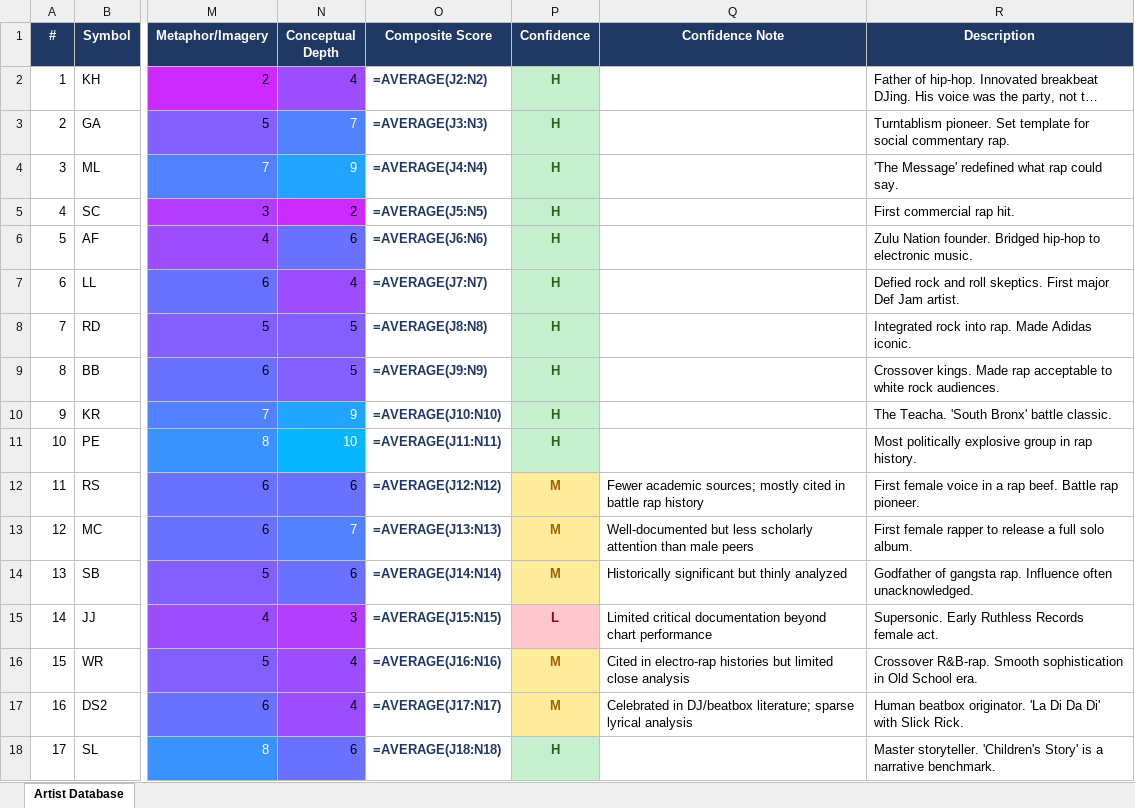
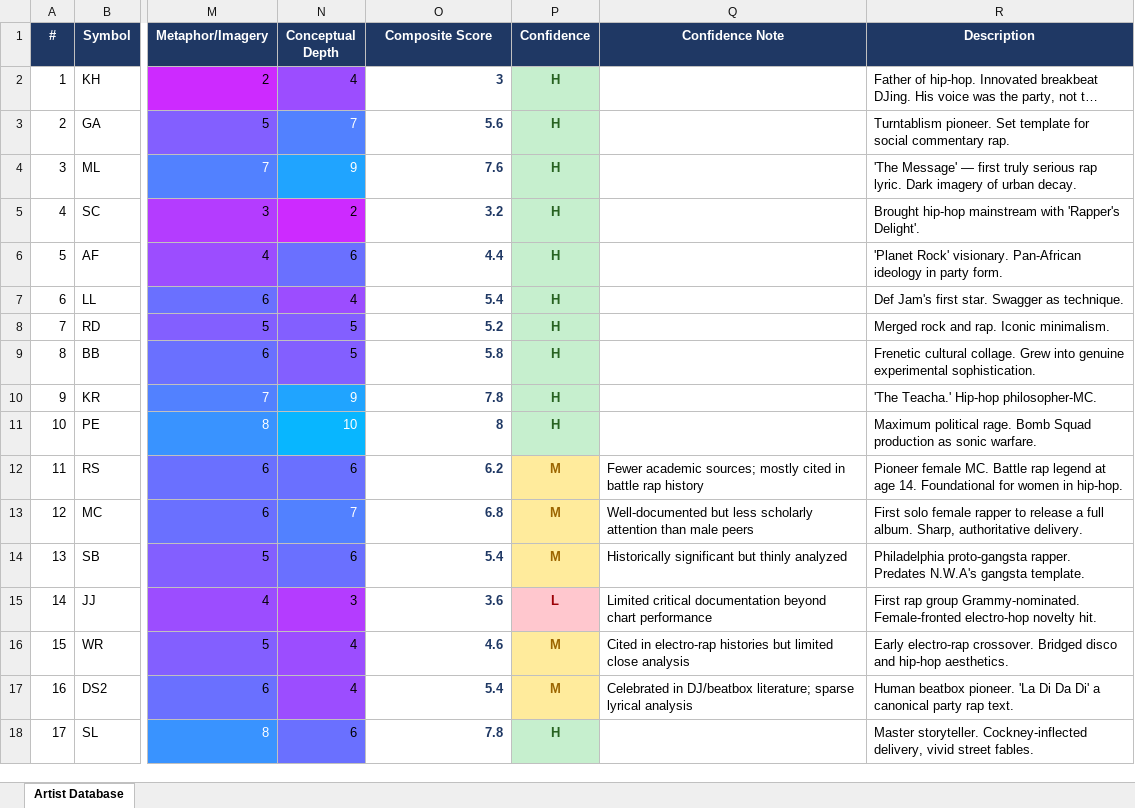
Before and after one commit to lwylie01/my-site, an Excel workbook: hiphop/data/hiphop_artists.xlsx, sheet Artist Database, drawn as a sheet; only a part is shown, gaps mark what is left out; long unchanged cells end in …; values as stored, in another font and other column widths than the file's, no borders; formulas without a stored value are shown as written; the diff covers the shown part only; the diff names each change by its address in the sheet, - before the commit and + after, or states it on an @@ line.

```diff
--- a/hiphop/data/hiphop_artists.xlsx (sheet Artist Database)
+++ b/hiphop/data/hiphop_artists.xlsx (sheet Artist Database)
-O2 (Composite Score): =AVERAGE(J2:N2)
+O2 (Composite Score): 3
-O3 (Composite Score): =AVERAGE(J3:N3)
+O3 (Composite Score): 5.6
-O4 (Composite Score): =AVERAGE(J4:N4)
+O4 (Composite Score): 7.6
-R4 (Description): 'The Message' redefined what rap could say.
+R4 (Description): 'The Message' — first truly serious rap lyric. Dark imagery of urban decay.
-O5 (Composite Score): =AVERAGE(J5:N5)
+O5 (Composite Score): 3.2
-R5 (Description): First commercial rap hit.
+R5 (Description): Brought hip-hop mainstream with 'Rapper's Delight'.
-O6 (Composite Score): =AVERAGE(J6:N6)
+O6 (Composite Score): 4.4
-R6 (Description): Zulu Nation founder. Bridged hip-hop to electronic music.
+R6 (Description): 'Planet Rock' visionary. Pan-African ideology in party form.
-O7 (Composite Score): =AVERAGE(J7:N7)
+O7 (Composite Score): 5.4
-R7 (Description): Defied rock and roll skeptics. First major Def Jam artist.
+R7 (Description): Def Jam's first star. Swagger as technique.
-O8 (Composite Score): =AVERAGE(J8:N8)
+O8 (Composite Score): 5.2
-R8 (Description): Integrated rock into rap. Made Adidas iconic.
+R8 (Description): Merged rock and rap. Iconic minimalism.
-O9 (Composite Score): =AVERAGE(J9:N9)
+O9 (Composite Score): 5.8
-R9 (Description): Crossover kings. Made rap acceptable to white rock audiences.
+R9 (Description): Frenetic cultural collage. Grew into genuine experimental sophistication.
-O10 (Composite Score): =AVERAGE(J10:N10)
+O10 (Composite Score): 7.8
-R10 (Description): The Teacha. 'South Bronx' battle classic.
+R10 (Description): 'The Teacha.' Hip-hop philosopher-MC.
-O11 (Composite Score): =AVERAGE(J11:N11)
+O11 (Composite Score): 8
-R11 (Description): Most politically explosive group in rap history.
+R11 (Description): Maximum political rage. Bomb Squad production as sonic warfare.
-O12 (Composite Score): =AVERAGE(J12:N12)
+O12 (Composite Score): 6.2
-R12 (Description): First female voice in a rap beef. Battle rap pioneer.
+R12 (Description): Pioneer female MC. Battle rap legend at age 14. Foundational for women in hip-hop.
-O13 (Composite Score): =AVERAGE(J13:N13)
+O13 (Composite Score): 6.8
-R13 (Description): First female rapper to release a full solo album.
+R13 (Description): First solo female rapper to release a full album. Sharp, authoritative delivery.
-O14 (Composite Score): =AVERAGE(J14:N14)
+O14 (Composite Score): 5.4
-R14 (Description): Godfather of gangsta rap. Influence often unacknowledged.
+R14 (Description): Philadelphia proto-gangsta rapper. Predates N.W.A's gangsta template.
-O15 (Composite Score): =AVERAGE(J15:N15)
+O15 (Composite Score): 3.6
-R15 (Description): Supersonic. Early Ruthless Records female act.
+R15 (Description): First rap group Grammy-nominated. Female-fronted electro-hop novelty hit.
-O16 (Composite Score): =AVERAGE(J16:N16)
+O16 (Composite Score): 4.6
-R16 (Description): Crossover R&B-rap. Smooth sophistication in Old School era.
+R16 (Description): Early electro-rap crossover. Bridged disco and hip-hop aesthetics.
-O17 (Composite Score): =AVERAGE(J17:N17)
+O17 (Composite Score): 5.4
-R17 (Description): Human beatbox originator. 'La Di Da Di' with Slick Rick.
+R17 (Description): Human beatbox pioneer. 'La Di Da Di' a canonical party rap text.
-O18 (Composite Score): =AVERAGE(J18:N18)
+O18 (Composite Score): 7.8
-R18 (Description): Master storyteller. 'Children's Story' is a narrative benchmark.
+R18 (Description): Master storyteller. Cockney-inflected delivery, vivid street fables.
```
Also changed, not shown: 244 edited cells elsewhere in this sheet, hiphop/data/HipHop_150_5Dim.xlsx.
